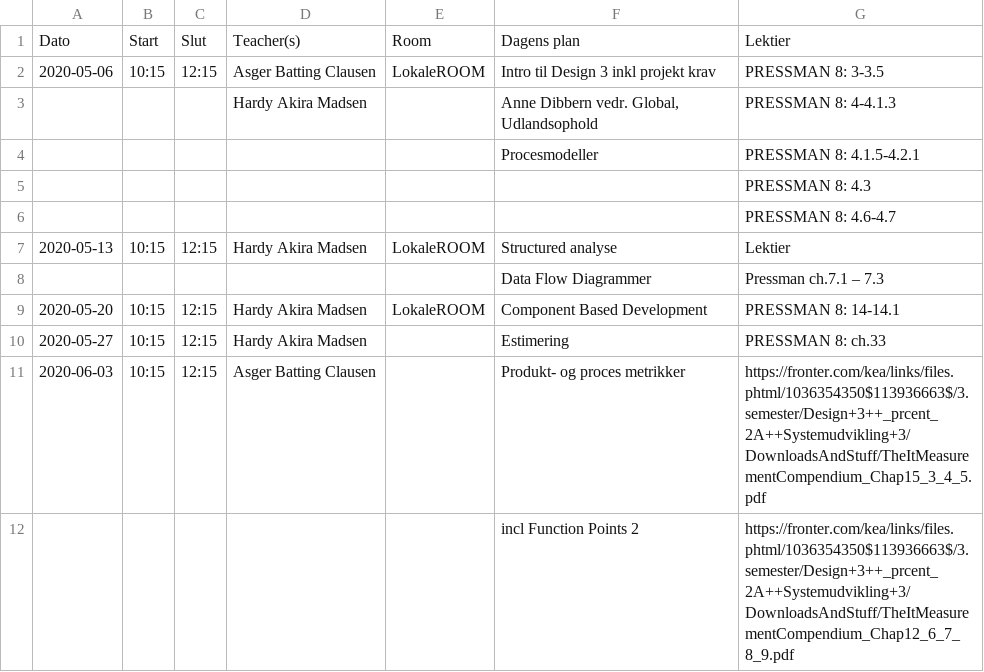
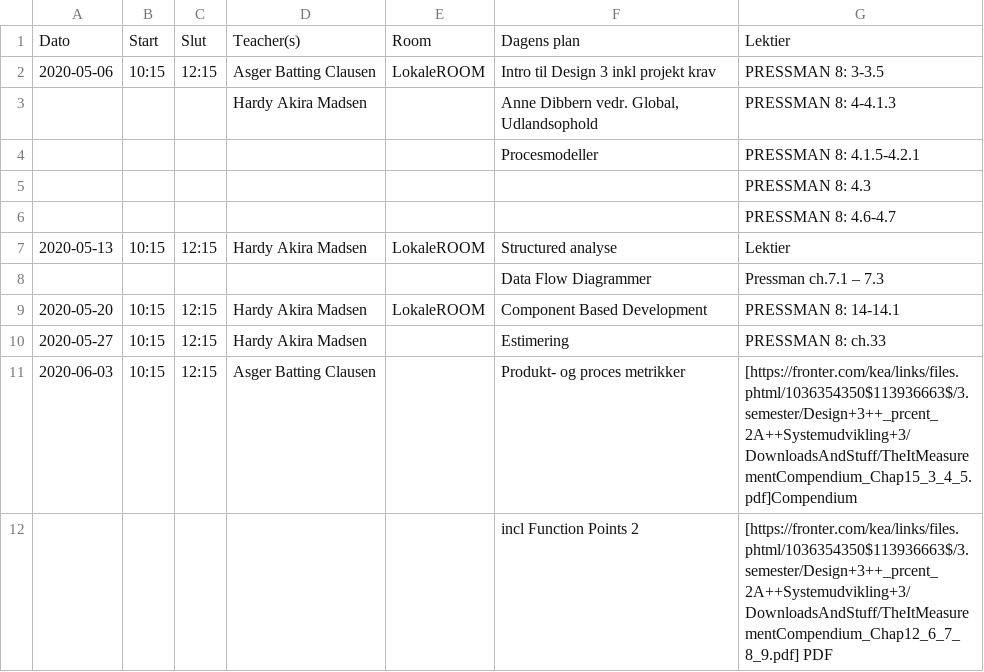
Before and after one commit to RasmusLCh/KEA-Skema, a CSV file: design_2019.csv, drawn as a sheet.

```diff
--- a/design_2019.csv
+++ b/design_2019.csv
@@ -10,3 +10,3 @@ Dato;Start;Slut;Teacher(s);Room;Dagens plan;Lektier
 2020-05-27;10:15;12:15;Hardy Akira Madsen;;Estimering;PRESSMAN 8: ch.33
-2020-06-03;10:15;12:15;Asger Batting Clausen;;Produkt- og proces metrikker ;https://fronter.com/kea/links/files.phtml/1036354350$113936663$/3.semester/Design+3++_prcent_2A++Systemudvikling+3/DownloadsAndStuff/TheItMeasurementCompendium_Chap15_3_4_5.pdf
-;;;;;incl Function Points 2;https://fronter.com/kea/links/files.phtml/1036354350$113936663$/3.semester/Design+3++_prcent_2A++Systemudvikling+3/DownloadsAndStuff/TheItMeasurementCompendium_Chap12_6_7_8_9.pdf
+2020-06-03;10:15;12:15;Asger Batting Clausen;;Produkt- og proces metrikker ;[https://fronter.com/kea/links/files.phtml/1036354350$113936663$/3.semester/Design+3++_prcent_2A++Systemudvikling+3/DownloadsAndStuff/TheItMeasurementCompendium_Chap15_3_4_5.pdf]Compendium
+;;;;;incl Function Points 2;[https://fronter.com/kea/links/files.phtml/1036354350$113936663$/3.semester/Design+3++_prcent_2A++Systemudvikling+3/DownloadsAndStuff/TheItMeasurementCompendium_Chap12_6_7_8_9.pdf] PDF
```
Also changed, not shown: 56 other files.
